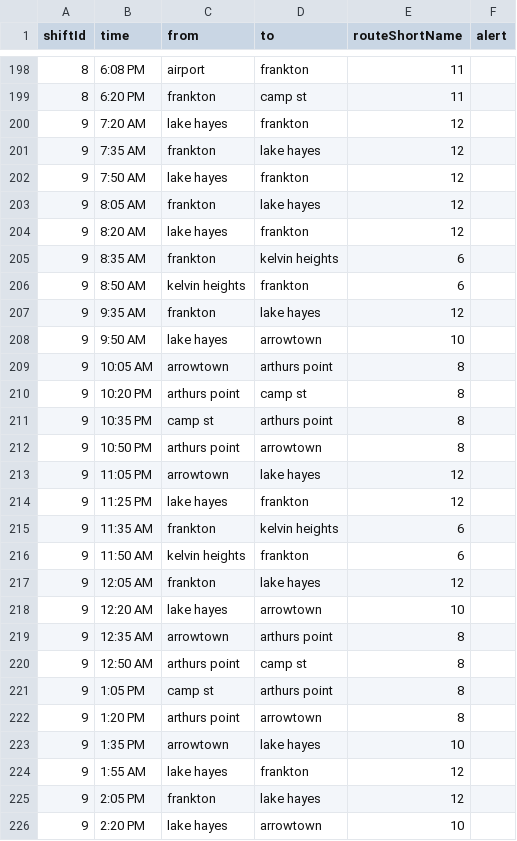
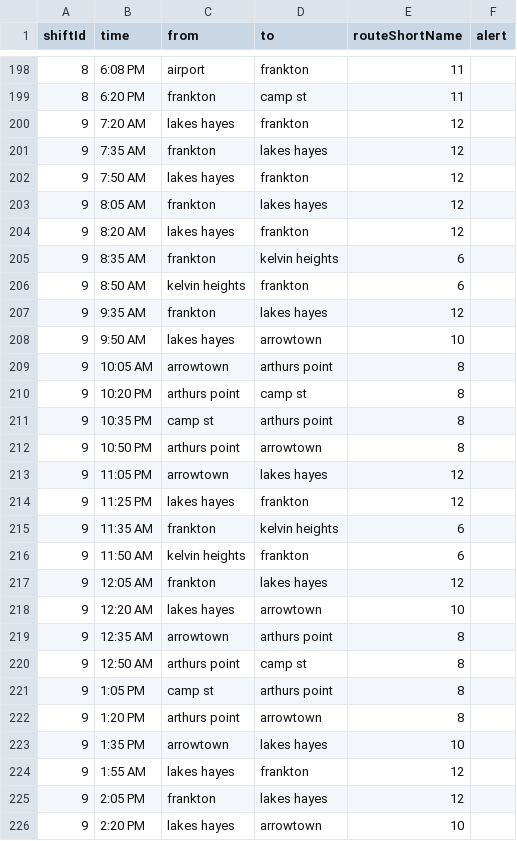
Before and after one commit to EgorZhuk/static, a CSV file: shifts.csv, drawn as a sheet; only a part is shown, gaps mark what is left out; the diff covers the shown part only.

Commit message:
data

```diff
--- a/shifts.csv
+++ b/shifts.csv
@@ -199,11 +199,11 @@ shiftId,time,from,to,routeShortName,alert
 8,6:20 PM,frankton,camp st,11,
-9,7:20 AM,lake hayes,frankton,12,
-9,7:35 AM,frankton,lake hayes,12,
-9,7:50 AM,lake hayes,frankton,12,
-9,8:05 AM,frankton,lake hayes,12,
-9,8:20 AM,lake hayes,frankton,12,
+9,7:20 AM,lakes hayes,frankton,12,
+9,7:35 AM,frankton,lakes hayes,12,
+9,7:50 AM,lakes hayes,frankton,12,
+9,8:05 AM,frankton,lakes hayes,12,
+9,8:20 AM,lakes hayes,frankton,12,
 9,8:35 AM,frankton,kelvin heights,6,
 9,8:50 AM,kelvin heights,frankton,6,
-9,9:35 AM,frankton,lake hayes,12,
-9,9:50 AM,lake hayes,arrowtown,10,
+9,9:35 AM,frankton,lakes hayes,12,
+9,9:50 AM,lakes hayes,arrowtown,10,
 9,10:05 AM,arrowtown,arthurs point,8,
@@ -212,8 +212,8 @@ shiftId,time,from,to,routeShortName,alert
 9,10:50 PM,arthurs point,arrowtown,8,
-9,11:05 PM,arrowtown,lake hayes,12,
-9,11:25 PM,lake hayes,frankton,12,
+9,11:05 PM,arrowtown,lakes hayes,12,
+9,11:25 PM,lakes hayes,frankton,12,
 9,11:35 AM,frankton,kelvin heights,6,
 9,11:50 AM,kelvin heights,frankton,6,
-9,12:05 AM,frankton,lake hayes,12,
-9,12:20 AM,lake hayes,arrowtown,10,
+9,12:05 AM,frankton,lakes hayes,12,
+9,12:20 AM,lakes hayes,arrowtown,10,
 9,12:35 AM,arrowtown,arthurs point,8,
@@ -222,5 +222,5 @@ shiftId,time,from,to,routeShortName,alert
 9,1:20 PM,arthurs point,arrowtown,8,
-9,1:35 PM,arrowtown,lake hayes,10,
-9,1:55 AM,lake hayes,frankton,12,
-9,2:05 PM,frankton,lake hayes,12,
-9,2:20 PM,lake hayes,arrowtown,10,
+9,1:35 PM,arrowtown,lakes hayes,10,
+9,1:55 AM,lakes hayes,frankton,12,
+9,2:05 PM,frankton,lakes hayes,12,
+9,2:20 PM,lakes hayes,arrowtown,10,
```
Also changed, not shown: 14 edited cells elsewhere in this file.
